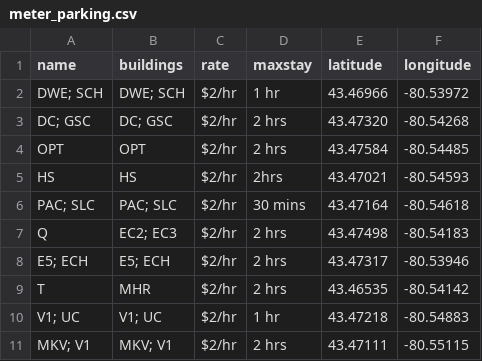
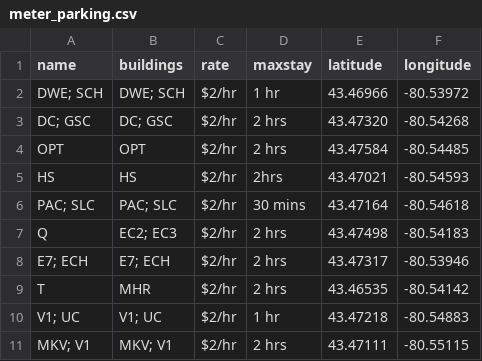
Before and after one commit to uWaterloo/Datasets, a CSV file: Parking/meter_parking.csv, drawn as a sheet.

Commit message:
Update meter_parking.csv

```diff
--- a/Parking/meter_parking.csv
+++ b/Parking/meter_parking.csv
@@ -7,3 +7,3 @@ PAC; SLC,PAC; SLC,$2/hr,30 mins,43.47164,-80.54618
 Q,EC2; EC3,$2/hr,2 hrs,43.47498,-80.54183
-E5; ECH,E5; ECH,$2/hr,2 hrs,43.47317,-80.53946
+E7; ECH,E7; ECH,$2/hr,2 hrs,43.47317,-80.53946
 T,MHR,$2/hr,2 hrs,43.46535,-80.54142
```
